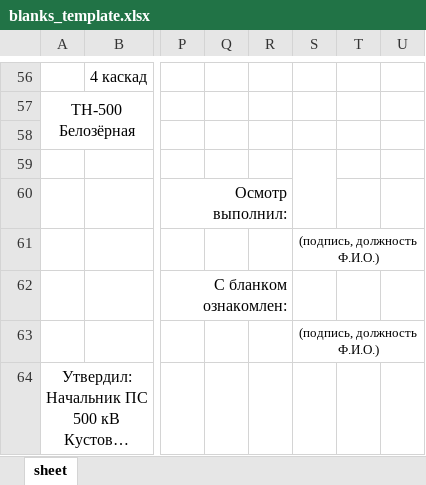
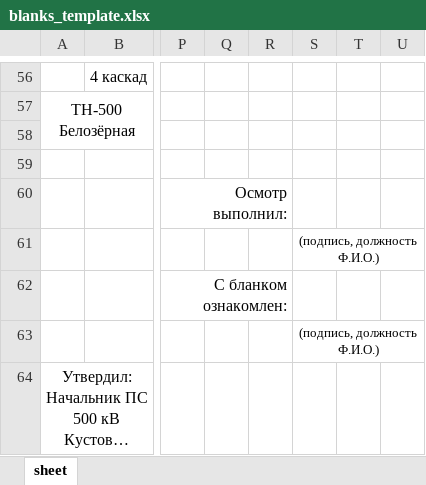
Before and after one commit to NubieLazyBill/ps_inspection, an Excel workbook: app/src/main/assets/blanks_template.xlsx, sheet sheet, drawn as a sheet; only a part is shown, gaps mark what is left out; long unchanged cells end in …; values as stored, in another font and other column widths than the file's, no borders; charts and pictures not drawn; the diff names each change by its address in the sheet, - before the commit and + after, or states it on an @@ line.

Commit message:
Список дежурных + заполнение в excell

```diff
--- a/app/src/main/assets/blanks_template.xlsx (sheet sheet)
+++ b/app/src/main/assets/blanks_template.xlsx (sheet sheet)
-S59:S60 merged
```
Also changed, not shown: 8 other files.
